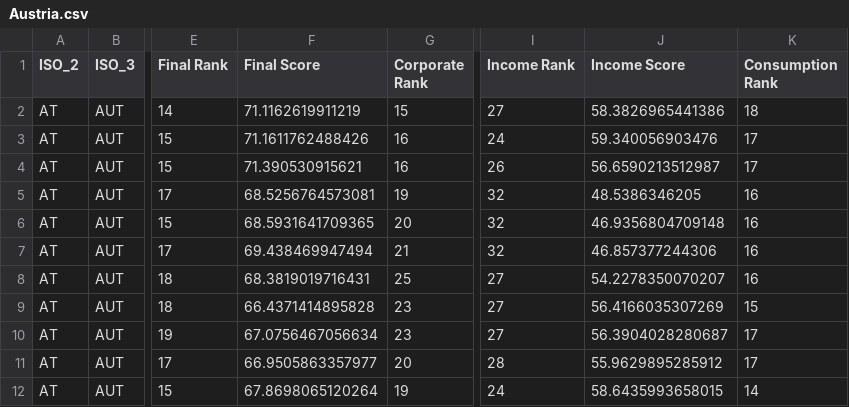
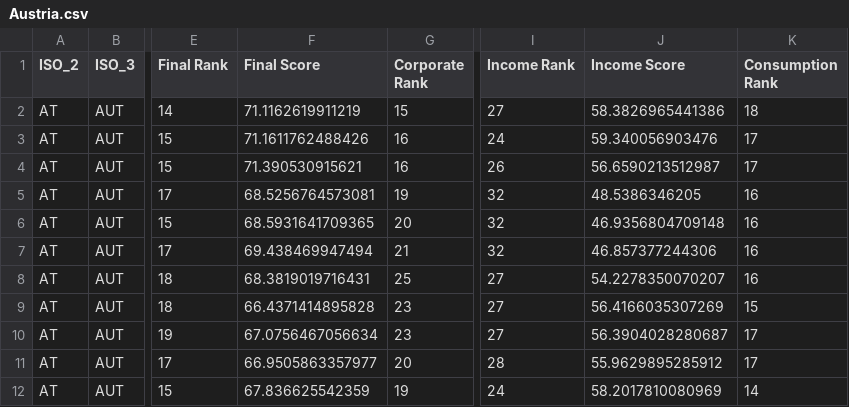
Before and after one commit to TaxFoundation/international-tax-competitiveness-index, a CSV file: country_outputs/Austria.csv, drawn as a sheet; only a part is shown, gaps mark what is left out; the diff names each change by its address in the sheet, - before the commit and + after, or states it on an @@ line.

```diff
--- a/country_outputs/Austria.csv
+++ b/country_outputs/Austria.csv
-F12 (Final Score): 67.8698065120264
+F12 (Final Score): 67.836625542359
-J12 (Income Score): 58.6435993658015
+J12 (Income Score): 58.2017810080969
```
Also changed, not shown: UK_reform.csv, country_outputs/Greece.csv, 44 other files.
